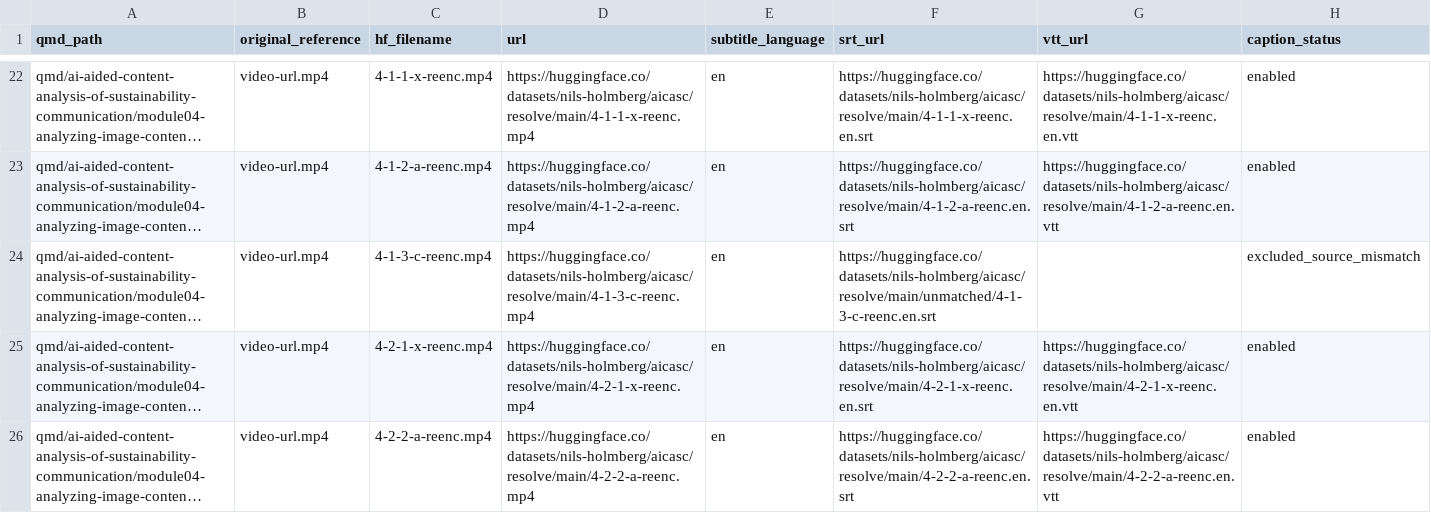
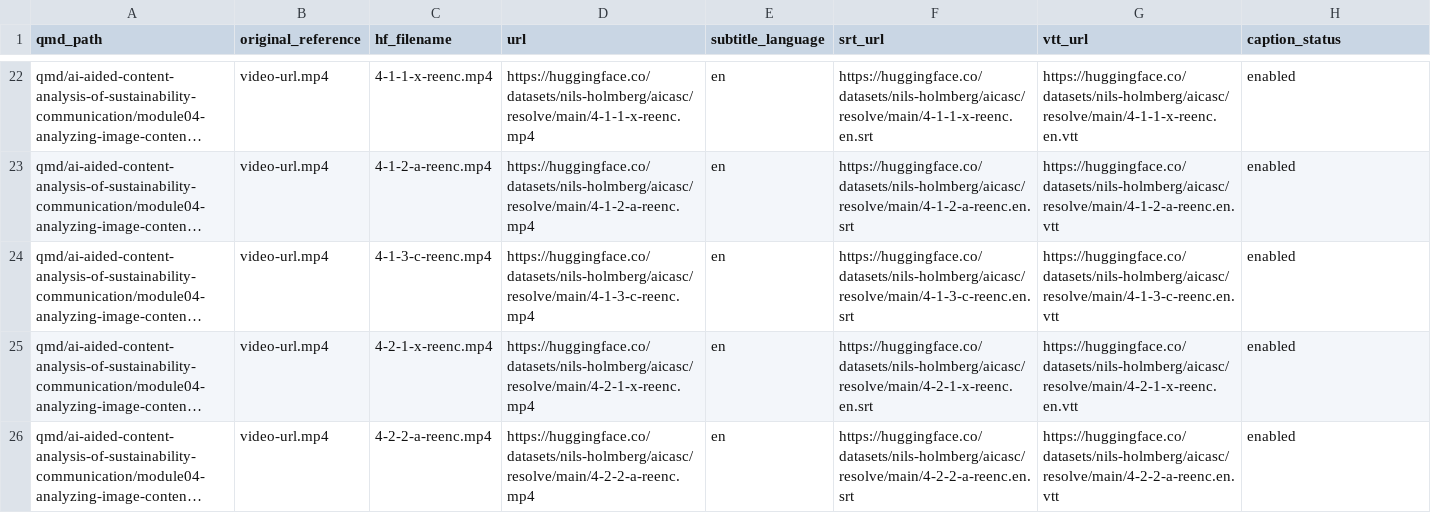
Before and after one commit to cca-cce/osm-cca, a TSV file: res/coursera/aicasc-hf-video-map.tsv, drawn as a sheet; only a part is shown, gaps mark what is left out; long unchanged cells end in …; the diff names each change by its address in the sheet, - before the commit and + after, or states it on an @@ line.

Commit message:
aicasc mooc, subs @ 261105-214316

```diff
--- a/res/coursera/aicasc-hf-video-map.tsv
+++ b/res/coursera/aicasc-hf-video-map.tsv
-F24 (srt_url): https://huggingface.co/datasets/nils-holmberg/aicasc/resolve/main/unmatched/4-1-3-c-reenc.en.srt
+F24 (srt_url): https://huggingface.co/datasets/nils-holmberg/aicasc/resolve/main/4-1-3-c-reenc.en.srt
-G24 (vtt_url): (empty)
+G24 (vtt_url): https://huggingface.co/datasets/nils-holmberg/aicasc/resolve/main/4-1-3-c-reenc.en.vtt
-H24 (caption_status): excluded_source_mismatch
+H24 (caption_status): enabled
```
Also changed, not shown: 2 other files.
